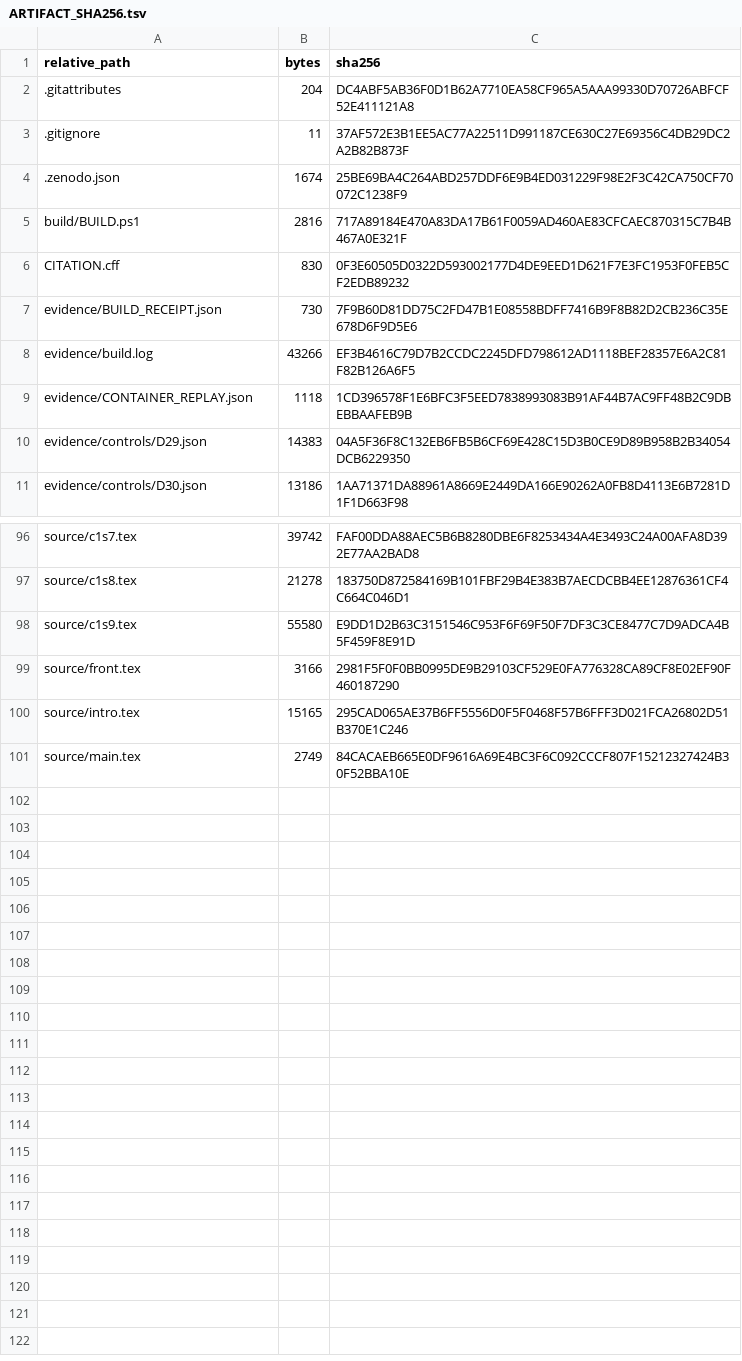
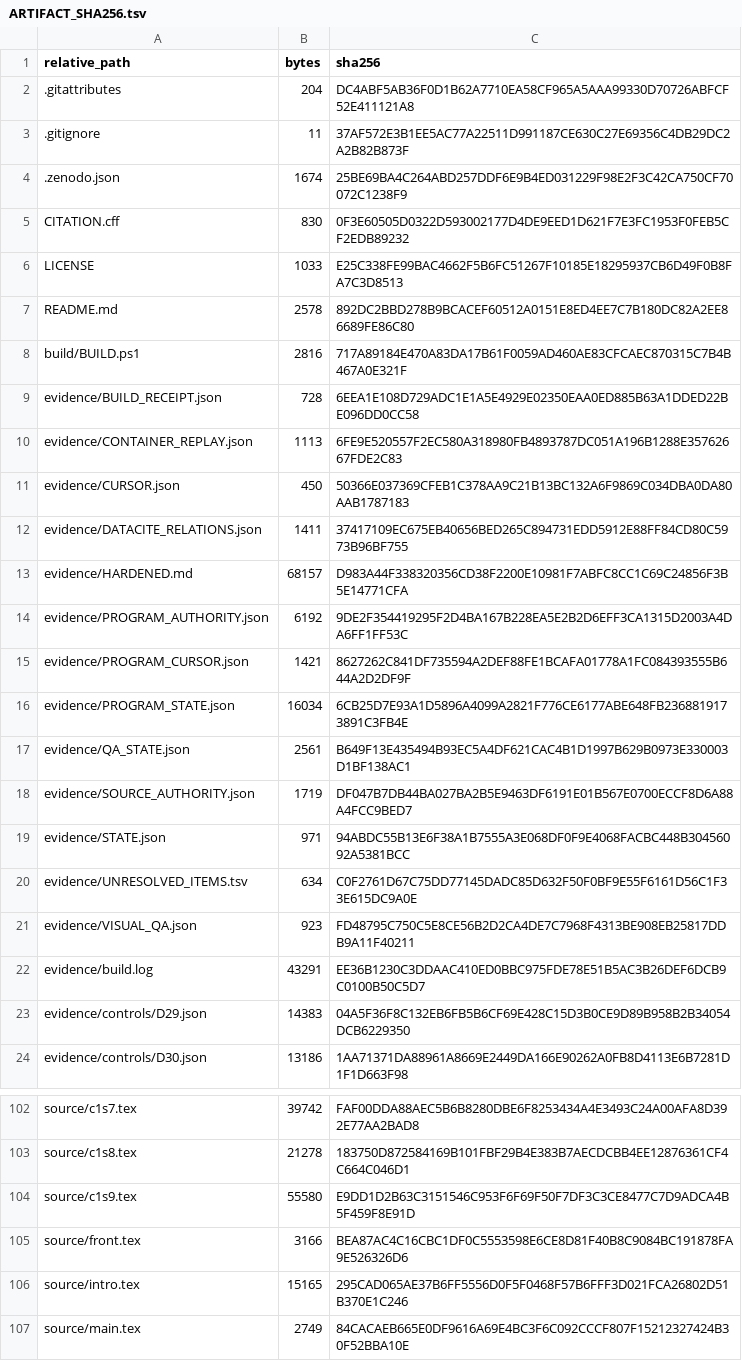
Before and after one commit to KokunoYumeto/ega-ko, a TSV file: evidence/ARTIFACT_SHA256.tsv, drawn as a sheet; only a part is shown, gaps mark what is left out; removed rows and columns are numbered as before the commit, all else as after; the diff covers the shown part only; the diff names each change by its address in the sheet, - before the commit and + after, or states it on an @@ line.

```diff
--- a/evidence/ARTIFACT_SHA256.tsv
+++ b/evidence/ARTIFACT_SHA256.tsv
@@ row 6 moved to row 5: CITATION.cff @@
@@ row 83 moved to row 6: LICENSE @@
+row 7: README.md | 2578 | 892DC2BBD278B9BCACEF60512A0151E8ED4EE7C7B180DC82A2EE86689FE86C80
-B9 (bytes): 730
+B9 (bytes): 728
-C9 (sha256): 7F9B60D81DD75C2FD47B1E08558BDFF7416B9F8B82D2CB236C35E678D6F9D5E6
+C9 (sha256): 6EEA1E108D729ADC1E1A5E4929E02350EAA0ED885B63A1DDED22BE096DD0CC58
-row 8: evidence/build.log | 43266 | EF3B4616C79D7B2CCDC2245DFD798612AD1118BEF28357E6A2C81F82B126A6F5
-B10 (bytes): 1118
+B10 (bytes): 1113
-C10 (sha256): 1CD396578F1E6BFC3F5EED7838993083B91AF44B7AC9FF48B2C9DBEBBAAFEB9B
+C10 (sha256): 6FE9E520557F2EC580A318980FB4893787DC051A196B1288E35762667FDE2C83
+row 11: evidence/CURSOR.json | 450 | 50366E037369CFEB1C378AA9C21B13BC132A6F9869C034DBA0DA80AAB1787183
@@ row 19 moved to row 12: evidence/DATACITE_RELATIONS.json @@
+row 13: evidence/HARDENED.md | 68157 | D983A44F338320356CD38F2200E10981F7ABFC8CC1C69C24856F3B5E14771CFA
+row 14: evidence/PROGRAM_AUTHORITY.json | 6192 | 9DE2F354419295F2D4BA167B228EA5E2B2D6EFF3CA1315D2003A4DA6FF1FF53C
+row 15: evidence/PROGRAM_CURSOR.json | 1421 | 8627262C841DF735594A2DEF88FE1BCAFA01778A1FC084393555B644A2D2DF9F
+row 16: evidence/PROGRAM_STATE.json | 16034 | 6CB25D7E93A1D5896A4099A2821F776CE6177ABE648FB2368819173891C3FB4E
+row 17: evidence/QA_STATE.json | 2561 | B649F13E435494B93EC5A4DF621CAC4B1D1997B629B0973E330003D1BF138AC1
@@ row 78 moved to row 18: evidence/SOURCE_AUTHORITY.json @@
+row 19: evidence/STATE.json | 971 | 94ABDC55B13E6F38A1B7555A3E068DF0F9E4068FACBC448B30456092A5381BCC
@@ row 81 moved to row 20: evidence/UNRESOLVED_ITEMS.tsv @@
+row 21: evidence/VISUAL_QA.json | 923 | FD48795C750C5E8CE56B2D2CA4DE7C7968F4313BE908EB25817DDB9A11F40211
+row 22: evidence/build.log | 43291 | EE36B1230C3DDAAC410ED0BBC975FDE78E51B5AC3B26DEF6DCB9C0100B50C5D7
-C105 (sha256): 2981F5F0F0BB0995DE9B29103CF529E0FA776328CA89CF8E02EF90F460187290
+C105 (sha256): BEA87AC4C16CBC1DF0C5553598E6CE8D81F40B8C9084BC191878FA9E526326D6
```
Also changed, not shown: 7 added rows, 10 removed rows and 14 edited cells elsewhere in this file, 27 other files.
